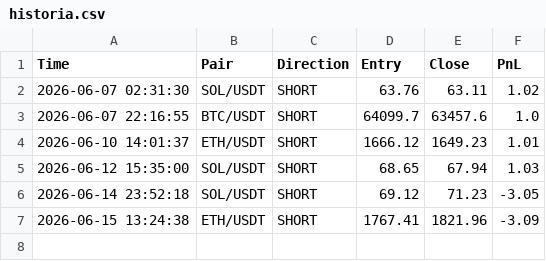
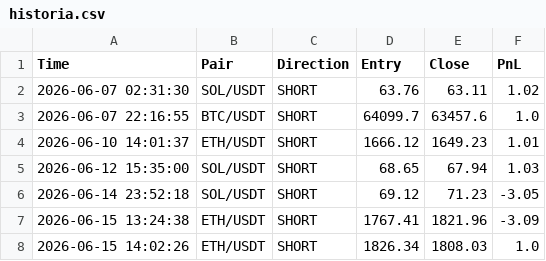
Before and after one commit to igorlejzak/trading-bot, a CSV file: historia.csv, drawn as a sheet; the diff names each change by its address in the sheet, - before the commit and + after, or states it on an @@ line.

Commit message:
update historia.csv

```diff
--- a/historia.csv
+++ b/historia.csv
+row 8: 2026-06-15 14:02:26 | ETH/USDT | SHORT | 1826.34 | 1808.03 | 1.0
```
